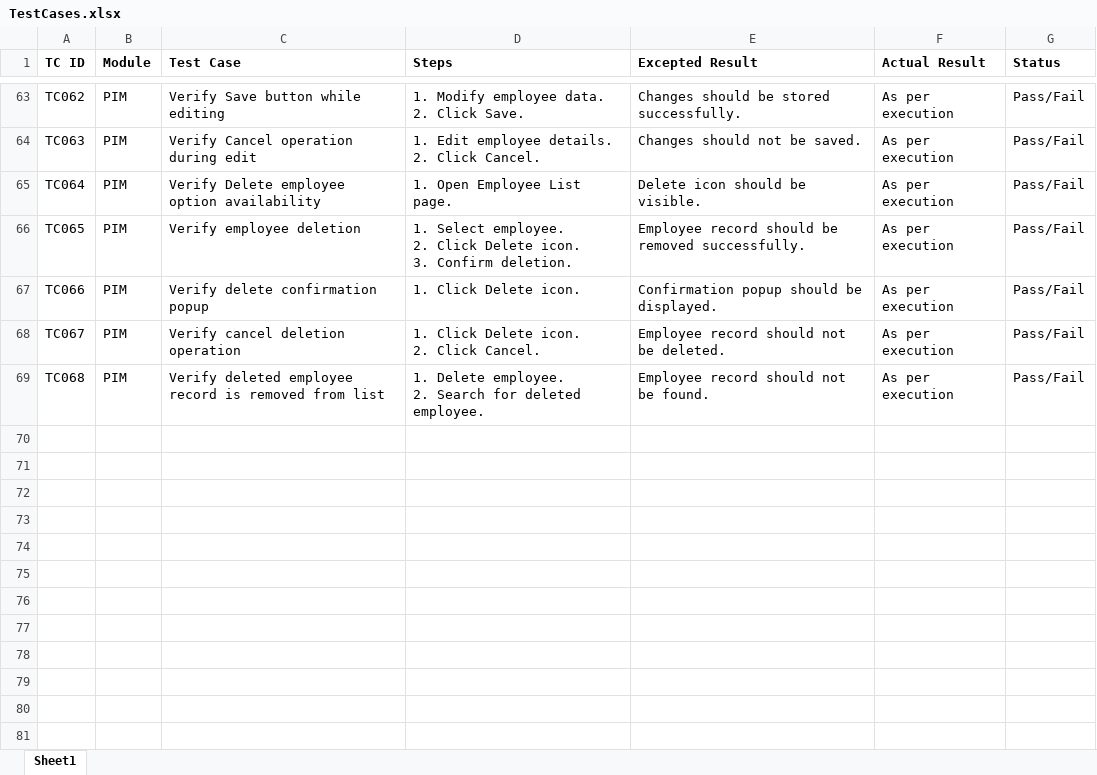
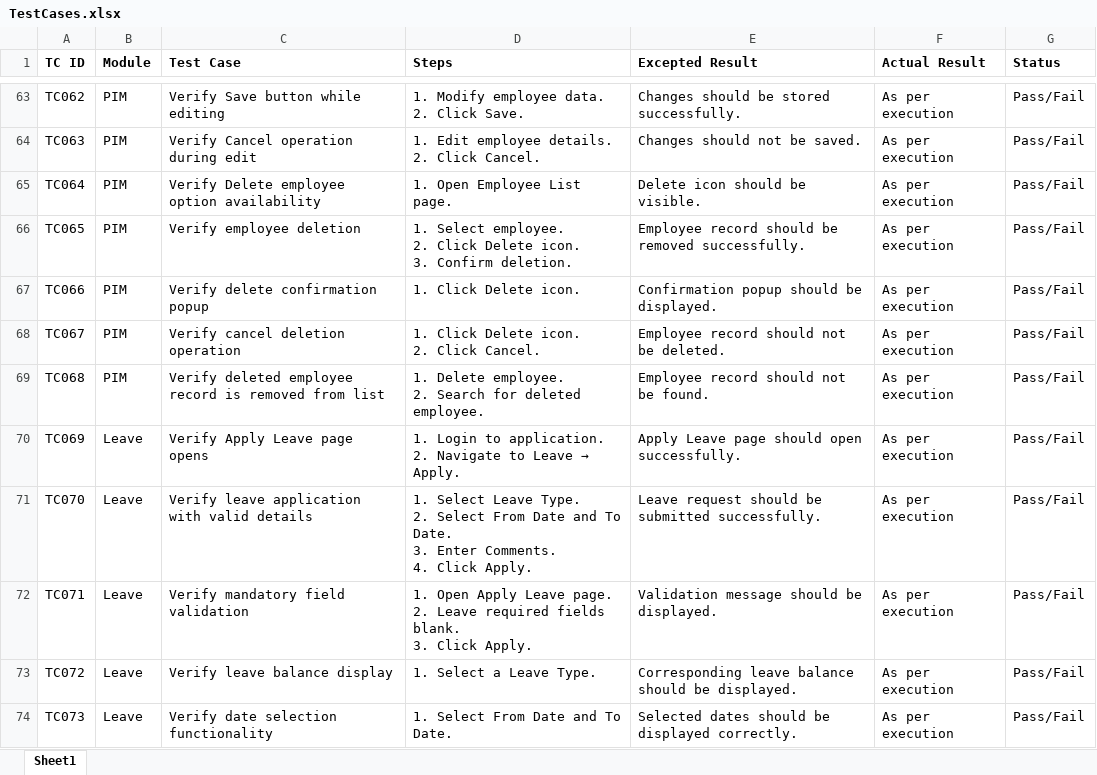
Before and after one commit to DRPatel75/OrangeHRM_QA, an Excel workbook: Test Cases/TestCases.xlsx, sheet Sheet1, drawn as a sheet; only a part is shown, gaps mark what is left out; values as stored, in another font and other column widths than the file's, no borders; ↵ is a line break in a cell; the diff names each change by its address in the sheet, - before the commit and + after, or states it on an @@ line.

Commit message:
TS009 Test Case Added

```diff
--- a/Test Cases/TestCases.xlsx (sheet Sheet1)
+++ b/Test Cases/TestCases.xlsx (sheet Sheet1)
+row 70: TC069 | Leave | Verify Apply Leave page opens | 1. Login to application. ↵ 2. Navigate to Leave → Apply. | Apply Leave page should open successfully. | As per execution | Pass/Fail
+row 71: TC070 | Leave | Verify leave application with valid details | 1. Select Leave Type. ↵ 2. Select From Date and To Date. ↵ 3. Enter Comments. ↵ 4. Click Apply. | Leave request should be submitted successfully. | As per execution | Pass/Fail
+row 72: TC071 | Leave | Verify mandatory field validation | 1. Open Apply Leave page. ↵ 2. Leave required fields blank. ↵ 3. Click Apply. | Validation message should be displayed. | As per execution | Pass/Fail
+row 73: TC072 | Leave | Verify leave balance display | 1. Select a Leave Type. | Corresponding leave balance should be displayed. | As per execution | Pass/Fail
+row 74: TC073 | Leave | Verify date selection functionality | 1. Select From Date and To Date. | Selected dates should be displayed correctly. | As per execution | Pass/Fail
```
